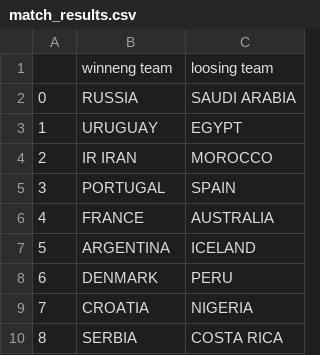
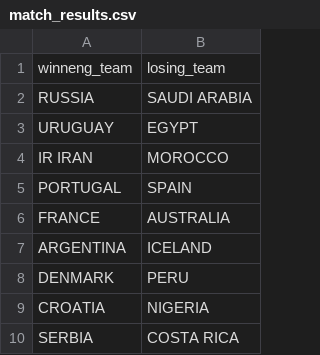
Before and after one commit to olga0503/DATA-620, a CSV file: match_results.csv, drawn as a sheet; only a part is shown; removed rows and columns are numbered as before the commit, all else as after; the diff names each change by its address in the sheet, - before the commit and + after, or states it on an @@ line.

Commit message:
Add files via upload

```diff
--- a/match_results.csv
+++ b/match_results.csv
-column A, rows 2-10: 0 | 1 | 2 | 3 | 4 | 5 | 6 | 7 | 8
-A1: winneng team
+A1: winneng_team
-B1: loosing team
+B1: losing_team
```
